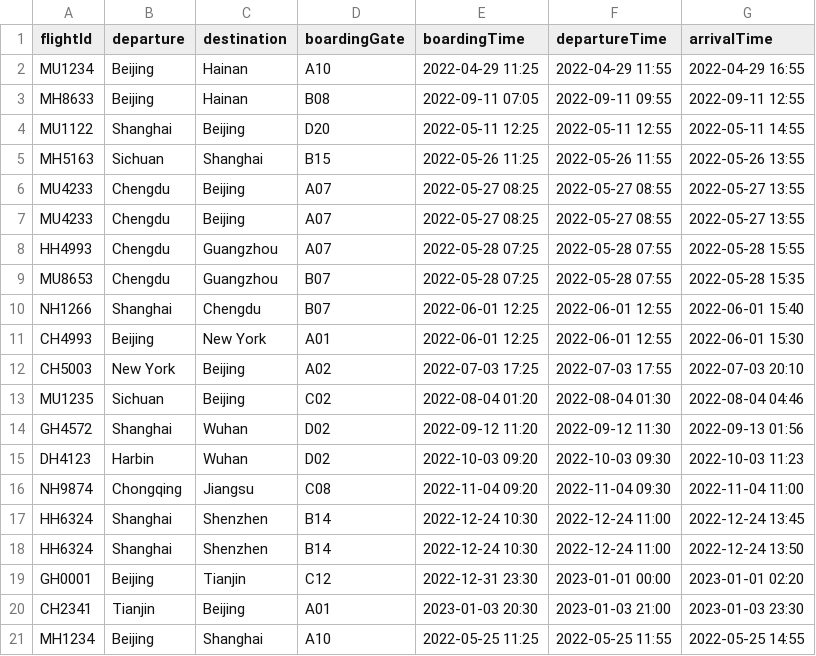
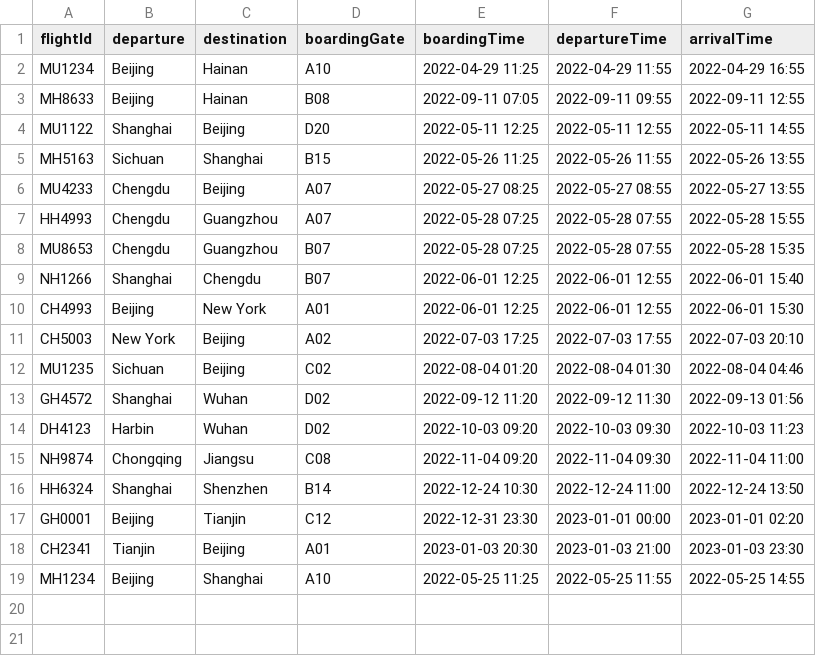
Before and after one commit to T-Atlas/EBU6304_G058_flight, a CSV file: data/csv/Flight.csv, drawn as a sheet; the diff names each change by its address in the sheet, - before the commit and + after, or states it on an @@ line.

```diff
--- a/data/csv/Flight.csv
+++ b/data/csv/Flight.csv
-row 7: MU4233 | Chengdu | Beijing | A07 | 2022-05-27 08:25 | 2022-05-27 08:55 | 2022-05-27 13:55
-row 17: HH6324 | Shanghai | Shenzhen | B14 | 2022-12-24 10:30 | 2022-12-24 11:00 | 2022-12-24 13:45
```
Also changed, not shown: data/csv/Reservation.csv, data/csv/flightSeat/MH8633_2022-09-11.csv, 10 other files.
